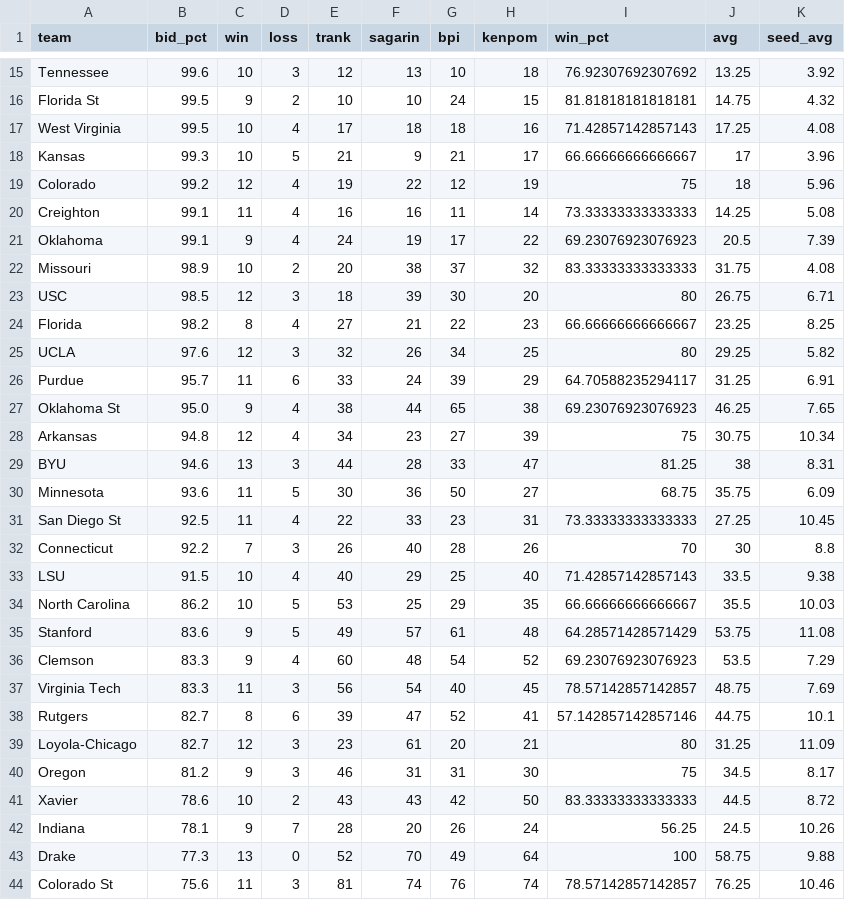
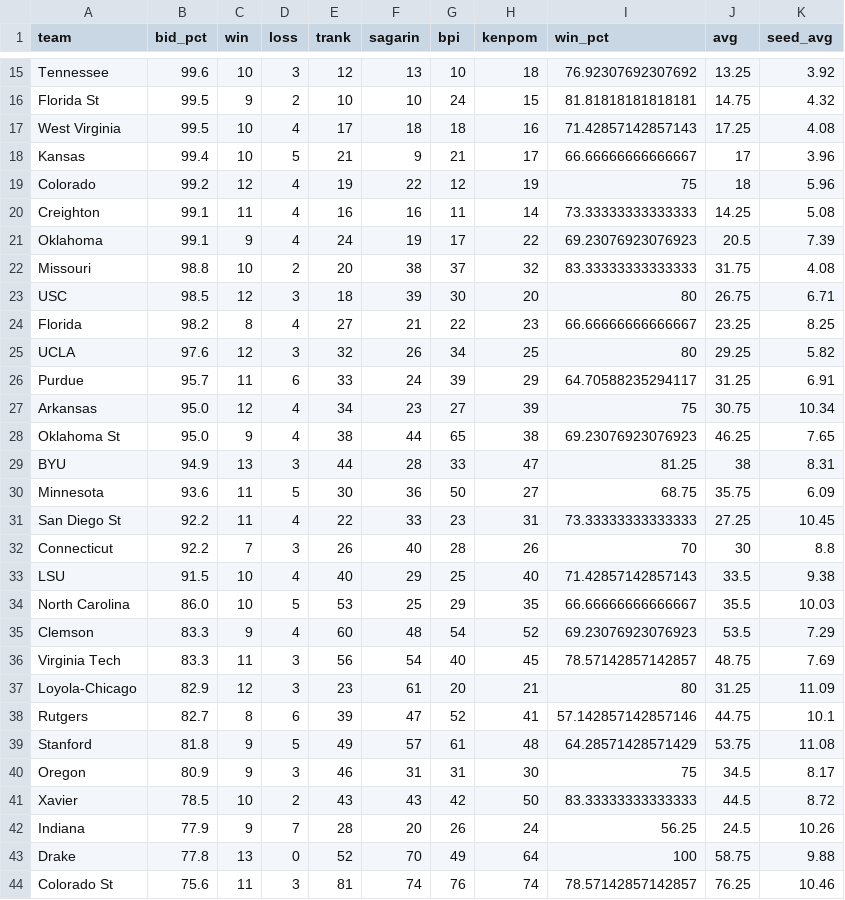
Before and after one commit to lbenz730/NCAA_Hoops, a CSV file: sbunfurled.csv, drawn as a sheet; only a part is shown, gaps mark what is left out; the diff covers the shown part only.

Commit message:
System Update 2021-01-29

```diff
--- a/sbunfurled.csv
+++ b/sbunfurled.csv
@@ -17,3 +17,3 @@ Florida St,99.5,9,2,10,10,24,15,81.81818181818181,14.75,4.32
 West Virginia,99.5,10,4,17,18,18,16,71.42857142857143,17.25,4.08
-Kansas,99.3,10,5,21,9,21,17,66.66666666666667,17,3.96
+Kansas,99.4,10,5,21,9,21,17,66.66666666666667,17,3.96
 Colorado,99.2,12,4,19,22,12,19,75,18,5.96
@@ -21,3 +21,3 @@ Creighton,99.1,11,4,16,16,11,14,73.33333333333333,14.25,5.08
 Oklahoma,99.1,9,4,24,19,17,22,69.23076923076923,20.5,7.39
-Missouri,98.9,10,2,20,38,37,32,83.33333333333333,31.75,4.08
+Missouri,98.8,10,2,20,38,37,32,83.33333333333333,31.75,4.08
 USC,98.5,12,3,18,39,30,20,80,26.75,6.71
@@ -26,19 +26,19 @@ UCLA,97.6,12,3,32,26,34,25,80,29.25,5.82
 Purdue,95.7,11,6,33,24,39,29,64.70588235294117,31.25,6.91
+Arkansas,95.0,12,4,34,23,27,39,75,30.75,10.34
 Oklahoma St,95.0,9,4,38,44,65,38,69.23076923076923,46.25,7.65
-Arkansas,94.8,12,4,34,23,27,39,75,30.75,10.34
-BYU,94.6,13,3,44,28,33,47,81.25,38,8.31
+BYU,94.9,13,3,44,28,33,47,81.25,38,8.31
 Minnesota,93.6,11,5,30,36,50,27,68.75,35.75,6.09
-San Diego St,92.5,11,4,22,33,23,31,73.33333333333333,27.25,10.45
+San Diego St,92.2,11,4,22,33,23,31,73.33333333333333,27.25,10.45
 Connecticut,92.2,7,3,26,40,28,26,70,30,8.8
 LSU,91.5,10,4,40,29,25,40,71.42857142857143,33.5,9.38
-North Carolina,86.2,10,5,53,25,29,35,66.66666666666667,35.5,10.03
-Stanford,83.6,9,5,49,57,61,48,64.28571428571429,53.75,11.08
+North Carolina,86.0,10,5,53,25,29,35,66.66666666666667,35.5,10.03
 Clemson,83.3,9,4,60,48,54,52,69.23076923076923,53.5,7.29
 Virginia Tech,83.3,11,3,56,54,40,45,78.57142857142857,48.75,7.69
+Loyola-Chicago,82.9,12,3,23,61,20,21,80,31.25,11.09
 Rutgers,82.7,8,6,39,47,52,41,57.142857142857146,44.75,10.1
-Loyola-Chicago,82.7,12,3,23,61,20,21,80,31.25,11.09
-Oregon,81.2,9,3,46,31,31,30,75,34.5,8.17
-Xavier,78.6,10,2,43,43,42,50,83.33333333333333,44.5,8.72
-Indiana,78.1,9,7,28,20,26,24,56.25,24.5,10.26
-Drake,77.3,13,0,52,70,49,64,100,58.75,9.88
+Stanford,81.8,9,5,49,57,61,48,64.28571428571429,53.75,11.08
+Oregon,80.9,9,3,46,31,31,30,75,34.5,8.17
+Xavier,78.5,10,2,43,43,42,50,83.33333333333333,44.5,8.72
+Indiana,77.9,9,7,28,20,26,24,56.25,24.5,10.26
+Drake,77.8,13,0,52,70,49,64,100,58.75,9.88
 Colorado St,75.6,11,3,81,74,76,74,78.57142857142857,76.25,10.46
```
Also changed, not shown: 1 added row and 8 edited cells elsewhere in this file.
